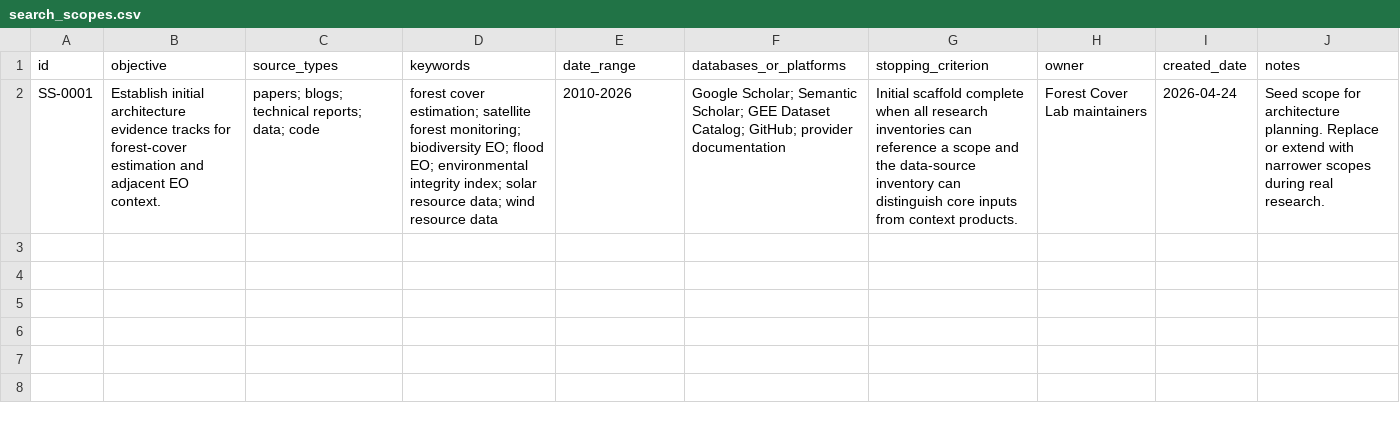
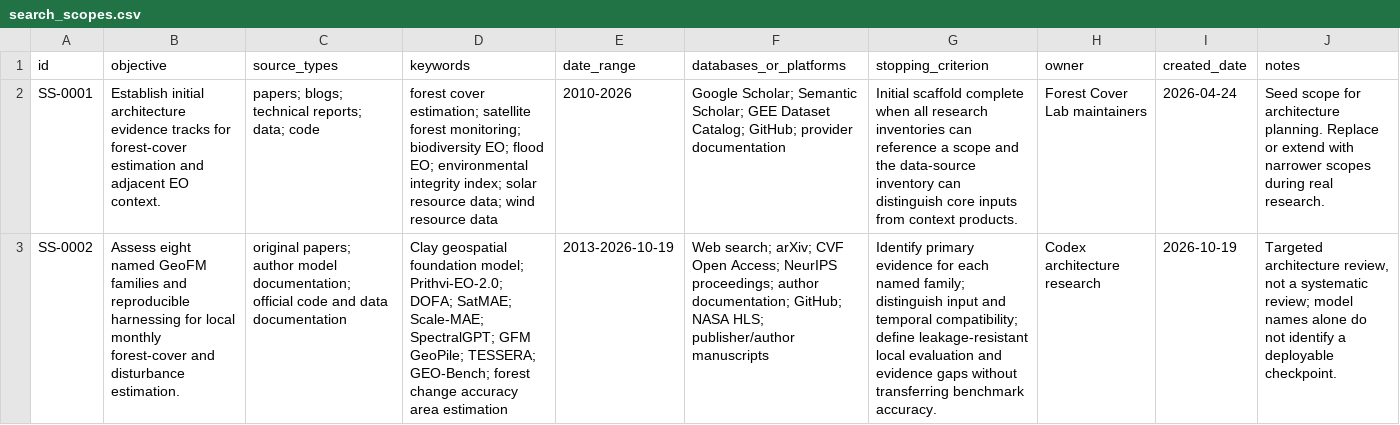
Before and after one commit to GeorgeMadlis/forest-cover-lab, a CSV file: research/methodology/search_scopes.csv, drawn as a sheet; the diff names each change by its address in the sheet, - before the commit and + after, or states it on an @@ line.

```diff
--- a/research/methodology/search_scopes.csv
+++ b/research/methodology/search_scopes.csv
+row 3: SS-0002 | Assess eight named GeoFM families and reproducible harnessing for local monthly forest-cover and disturbance estimation. | original papers; author model documentation; official code and data documentation | Clay geospatial foundation model; Prithvi-EO-2.0; DOFA; SatMAE; Scale-MAE; SpectralGPT; GFM GeoPile; TESSERA; GEO-Bench; forest change accuracy area estimation | 2013-2026-10-19 | Web search; arXiv; CVF Open Access; NeurIPS proceedings; author documentation; GitHub; NASA HLS; publisher/author manuscripts | Identify primary evidence for each named family; distinguish input and temporal compatibility; define leakage-resistant local evaluation and evidence gaps without transferring benchmark accuracy. | Codex architecture research | 2026-10-19 | Targeted architecture review, not a systematic review; model names alone do not identify a deployable checkpoint.
```
Also changed, not shown: research/code_sources/inventory.csv, 11 other files.
